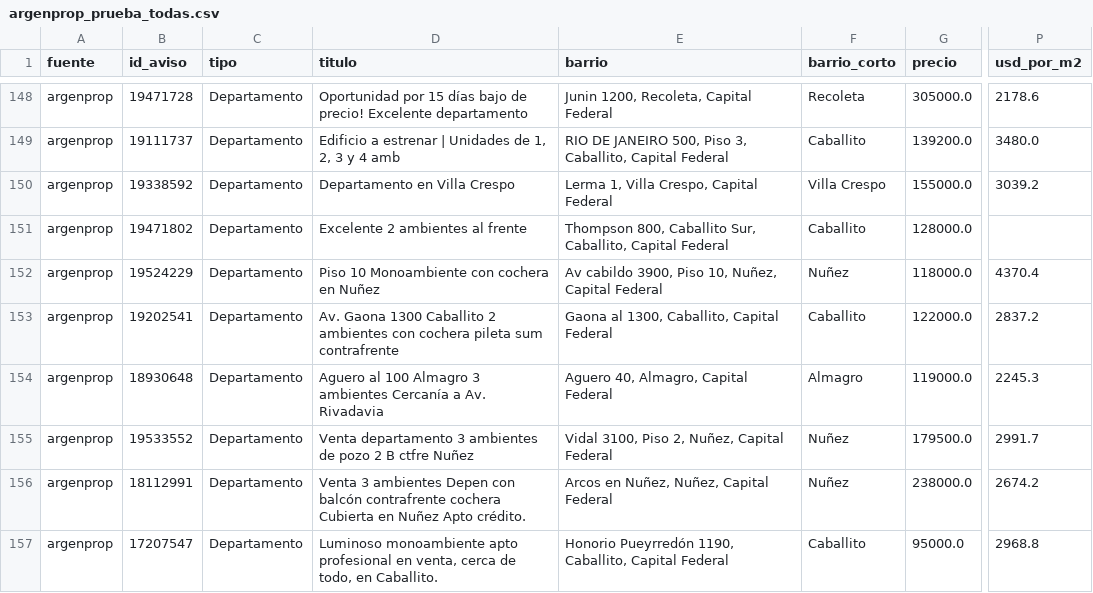
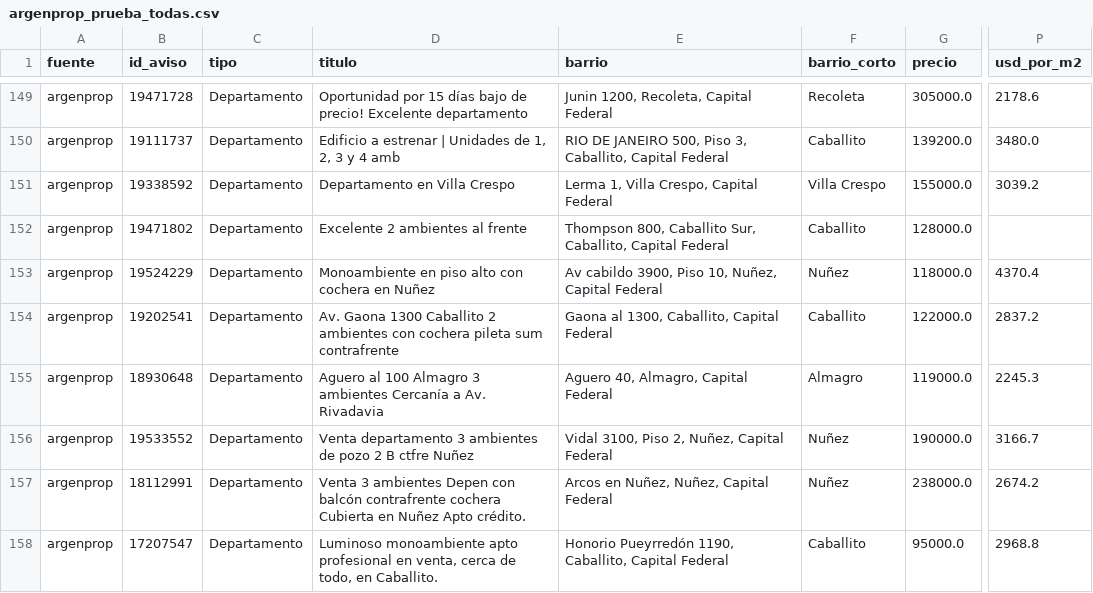
Before and after one commit to nicolaskank-arch/buscador-propiedades-caba, a CSV file: argenprop_prueba_todas.csv, drawn as a sheet; only a part is shown, gaps mark what is left out; addresses are those after the commit; the diff covers the shown part only; the diff names each change by its address in the sheet, - before the commit and + after, or states it on an @@ line.

```diff
--- a/argenprop_prueba_todas.csv
+++ b/argenprop_prueba_todas.csv
-D153 (titulo): Piso 10 Monoambiente con cochera en Nuñez
+D153 (titulo): Monoambiente en piso alto con cochera en Nuñez
-G156 (precio): 179500.0
+G156 (precio): 190000.0
-P156 (usd_por_m2): 2991.7
+P156 (usd_por_m2): 3166.7
```
Also changed, not shown: 5 added rows, 5 removed rows, 3 moved rows and 3 edited cells elsewhere in this file, argenprop_prueba.csv.
